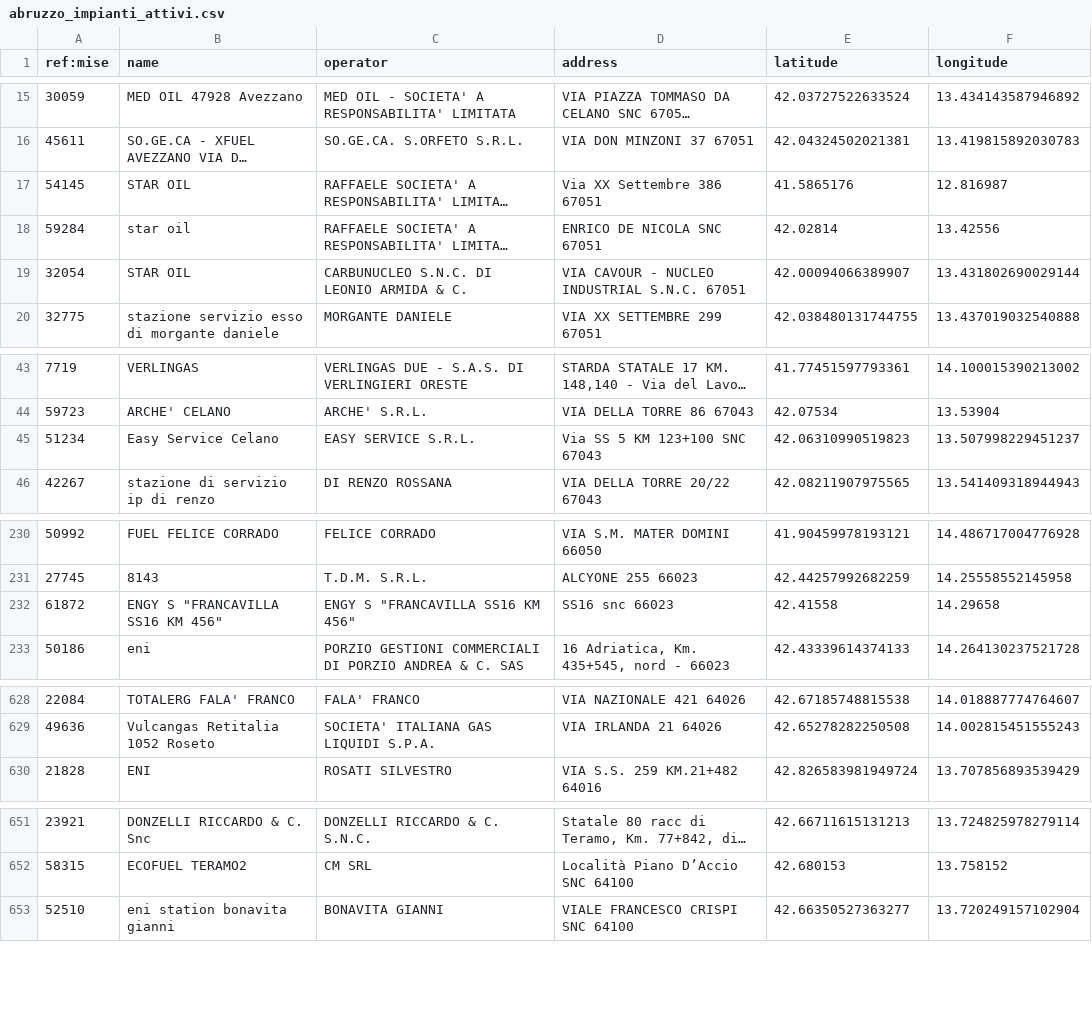
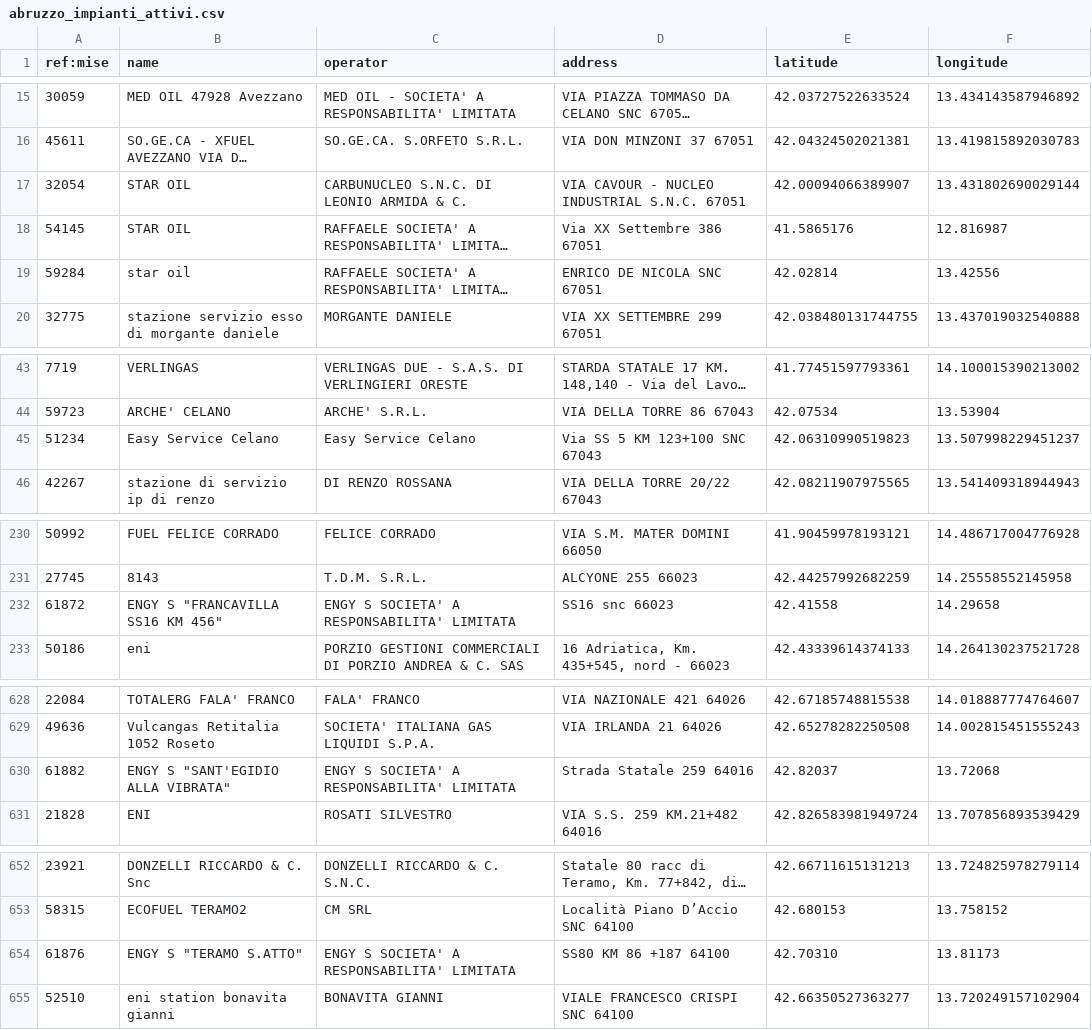
Before and after one commit to ricloy/stazionirifornimento, a CSV file: data/output/Abruzzo/abruzzo_impianti_attivi.csv, drawn as a sheet; only a part is shown, gaps mark what is left out; long unchanged cells end in …; the diff covers the shown part only; the diff names each change by its address in the sheet, - before the commit and + after, or states it on an @@ line.

Commit message:
Latest data: 2025-10-16T07:37+00:00 (a total of 24468 fuel stations)

```diff
--- a/data/output/Abruzzo/abruzzo_impianti_attivi.csv
+++ b/data/output/Abruzzo/abruzzo_impianti_attivi.csv
@@ row 19 moved to row 17: 32054 @@
-C45 (operator): EASY SERVICE S.R.L.
+C45 (operator): Easy Service Celano
-C232 (operator): ENGY S "FRANCAVILLA SS16 KM 456"
+C232 (operator): ENGY S SOCIETA' A RESPONSABILITA' LIMITATA
+row 630: 61882 | ENGY S "SANT'EGIDIO ALLA VIBRATA" | ENGY S SOCIETA' A RESPONSABILITA' LIMITATA | Strada Statale 259 64016 | 42.82037 | 13.72068
+row 654: 61876 | ENGY S "TERAMO S.ATTO" | ENGY S SOCIETA' A RESPONSABILITA' LIMITATA | SS80 KM 86 +187 64100 | 42.70310 | 13.81173
```
Also changed, not shown: 3 moved rows elsewhere in this file, data/output/Toscana/toscana_impianti_attivi.csv, 2 other files.
